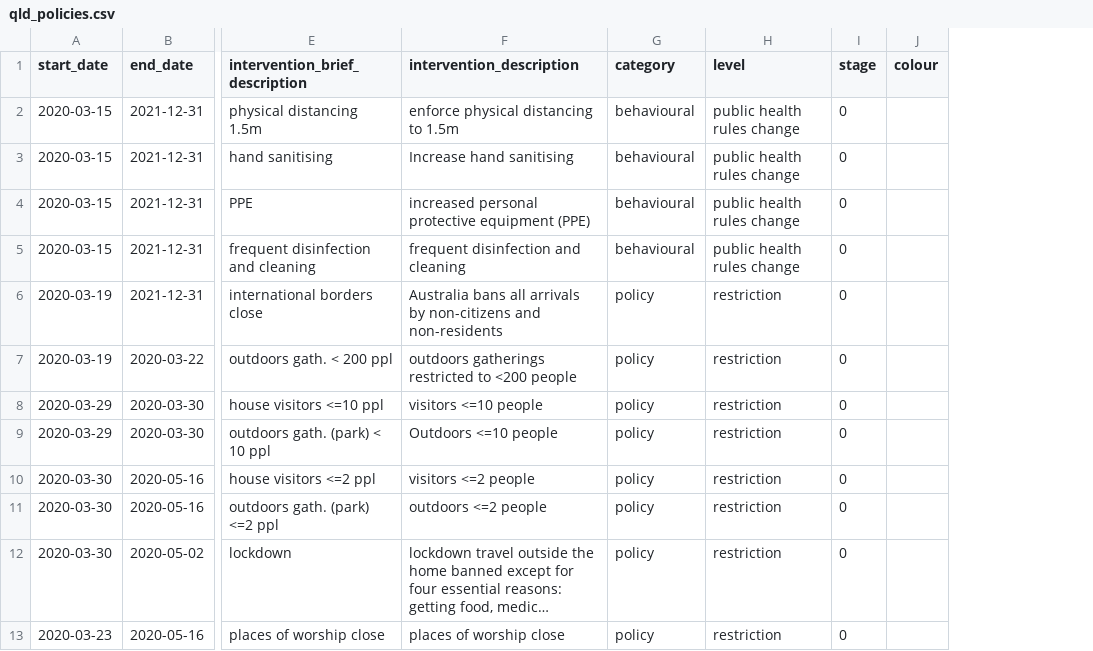
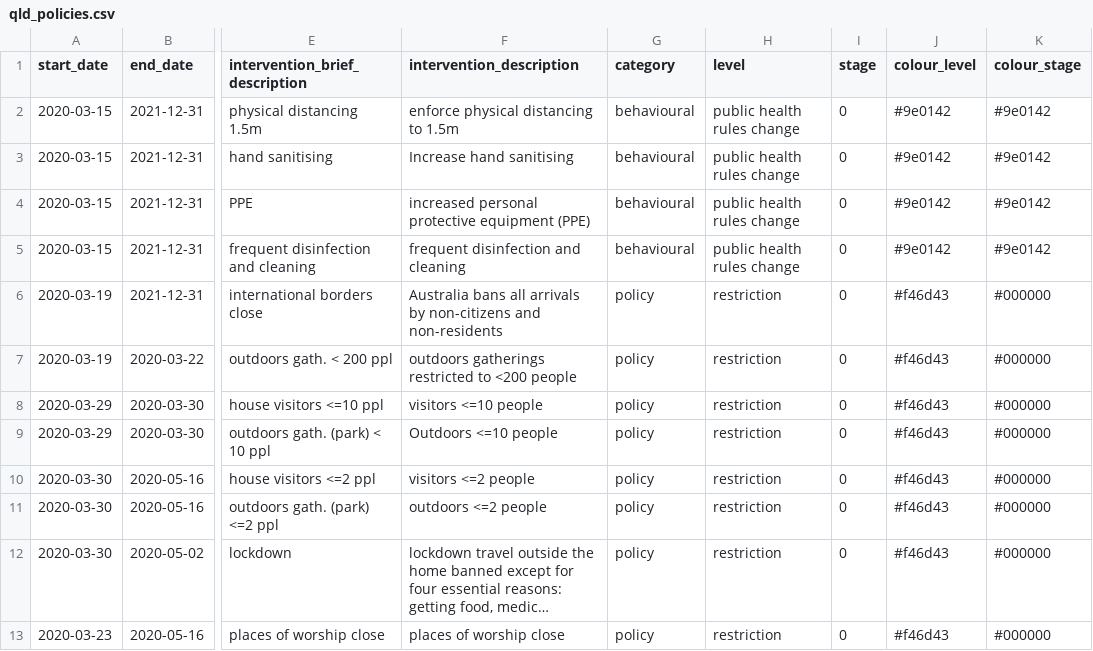
Before and after one commit to brain-modelling-group/covasim-qld-model, a CSV file: applications/qld-aus/inputs/qld_policies.csv, drawn as a sheet; only a part is shown, gaps mark what is left out; long unchanged cells end in …; removed rows and columns are numbered as before the commit, all else as after; the diff names each change by its address in the sheet, - before the commit and + after, or states it on an @@ line.

Commit message:
Include hexa colour code for each policy

```diff
--- a/applications/qld-aus/inputs/qld_policies.csv
+++ b/applications/qld-aus/inputs/qld_policies.csv
-column J (colour), empty
+column J (colour_level), rows 2-13: #9e0142 | #9e0142 | #9e0142 | #9e0142 | #f46d43 | #f46d43 | #f46d43 | #f46d43 | #f46d43 | #f46d43 | #f46d43 | #f46d43
+column K (colour_stage), rows 2-13: #9e0142 | #9e0142 | #9e0142 | #9e0142 | #000000 | #000000 | #000000 | #000000 | #000000 | #000000 | #000000 | #000000
```
